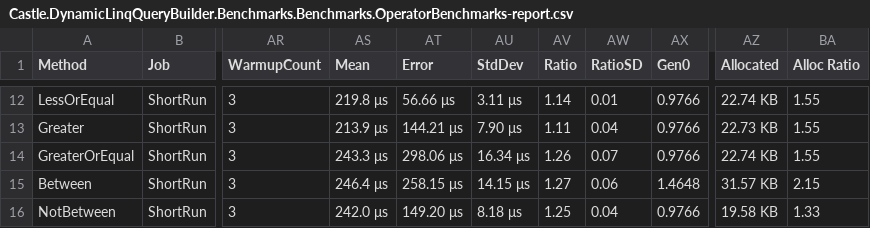
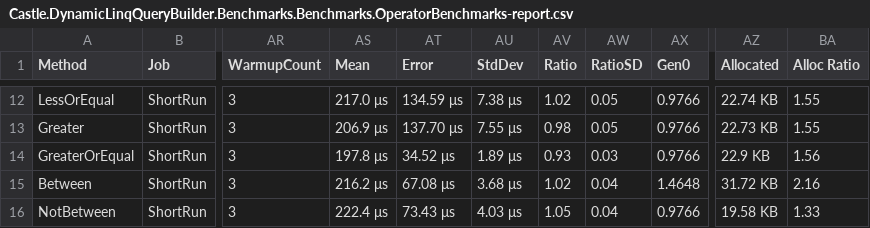
Before and after one commit to tghamm/dynamic-linq-query-builder, a CSV file: Castle.DynamicLinqQueryBuilder.Benchmarks/BenchmarkDotNet.Artifacts/results/Castle.DynamicLinqQueryBuilder.Benchmarks.Benchmarks.OperatorBenchmarks-report.csv, drawn as a sheet; only a part is shown, gaps mark what is left out; the diff covers the shown part only; the diff names each change by its address in the sheet, - before the commit and + after, or states it on an @@ line.

```diff
--- a/Castle.DynamicLinqQueryBuilder.Benchmarks/BenchmarkDotNet.Artifacts/results/Castle.DynamicLinqQueryBuilder.Benchmarks.Benchmarks.OperatorBenchmarks-report.csv
+++ b/Castle.DynamicLinqQueryBuilder.Benchmarks/BenchmarkDotNet.Artifacts/results/Castle.DynamicLinqQueryBuilder.Benchmarks.Benchmarks.OperatorBenchmarks-report.csv
-AS12 (Mean): 219.8 μs
+AS12 (Mean): 217.0 μs
-AT12 (Error): 56.66 μs
+AT12 (Error): 134.59 μs
-AU12 (StdDev): 3.11 μs
+AU12 (StdDev): 7.38 μs
-AV12 (Ratio): 1.14
+AV12 (Ratio): 1.02
-AW12 (RatioSD): 0.01
+AW12 (RatioSD): 0.05
-AS13 (Mean): 213.9 μs
+AS13 (Mean): 206.9 μs
-AT13 (Error): 144.21 μs
+AT13 (Error): 137.70 μs
-AU13 (StdDev): 7.90 μs
+AU13 (StdDev): 7.55 μs
-AV13 (Ratio): 1.11
+AV13 (Ratio): 0.98
-AW13 (RatioSD): 0.04
+AW13 (RatioSD): 0.05
-AS14 (Mean): 243.3 μs
+AS14 (Mean): 197.8 μs
-AT14 (Error): 298.06 μs
+AT14 (Error): 34.52 μs
-AU14 (StdDev): 16.34 μs
+AU14 (StdDev): 1.89 μs
-AV14 (Ratio): 1.26
+AV14 (Ratio): 0.93
-AW14 (RatioSD): 0.07
+AW14 (RatioSD): 0.03
-AZ14 (Allocated): 22.74 KB
+AZ14 (Allocated): 22.9 KB
-BA14 (Alloc Ratio): 1.55
+BA14 (Alloc Ratio): 1.56
-AS15 (Mean): 246.4 μs
+AS15 (Mean): 216.2 μs
-AT15 (Error): 258.15 μs
+AT15 (Error): 67.08 μs
-AU15 (StdDev): 14.15 μs
+AU15 (StdDev): 3.68 μs
-AV15 (Ratio): 1.27
+AV15 (Ratio): 1.02
-AW15 (RatioSD): 0.06
+AW15 (RatioSD): 0.04
-AZ15 (Allocated): 31.57 KB
+AZ15 (Allocated): 31.72 KB
-BA15 (Alloc Ratio): 2.15
+BA15 (Alloc Ratio): 2.16
-AS16 (Mean): 242.0 μs
+AS16 (Mean): 222.4 μs
-AT16 (Error): 149.20 μs
+AT16 (Error): 73.43 μs
-AU16 (StdDev): 8.18 μs
+AU16 (StdDev): 4.03 μs
-AV16 (Ratio): 1.25
+AV16 (Ratio): 1.05
```
Also changed, not shown: 151 edited cells elsewhere in this file, Castle.DynamicLinqQueryBuilder.Benchmarks/BenchmarkDotNet.Artifacts/results/Castle.DynamicLinqQueryBuilder.Benchmarks.Benchmarks.CachingBenchmarks-report.csv, Castle.DynamicLinqQueryBuilder.Benchmarks/BenchmarkDotNet.Artifacts/results/Castle.DynamicLinqQueryBuilder.Benchmarks.Benchmarks.ExpressionBuildBenchmarks-report.csv, 20 other files.
